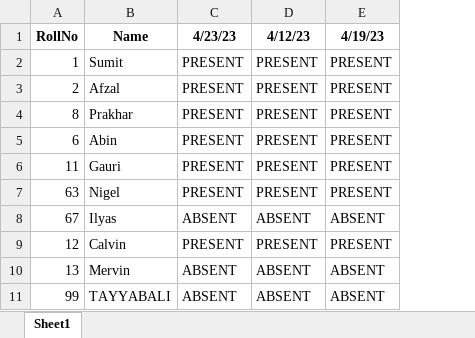
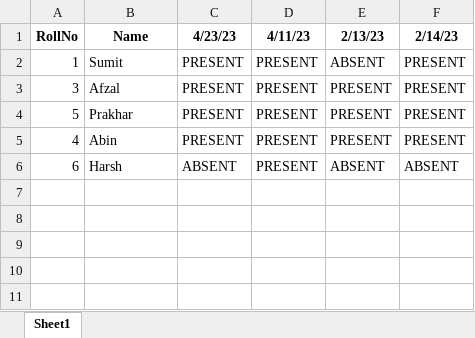
Before and after one commit to SumitSawant1029/IMEX, an Excel workbook: Attendance.xlsx, sheet Sheet1, drawn as a sheet; values as stored, in another font and other column widths than the file's, no borders; removed rows and columns are numbered as before the commit, all else as after; the diff names each change by its address in the sheet, - before the commit and + after, or states it on an @@ line.

```diff
--- a/Attendance.xlsx (sheet Sheet1)
+++ b/Attendance.xlsx (sheet Sheet1)
+column F (2/14/23), rows 2-4: all PRESENT; row 6: ABSENT
-D1: 4/12/23
+D1: 4/11/23
-E1: 4/19/23
+E1: 2/13/23
-E2 (2/13/23): PRESENT
+E2 (2/13/23): ABSENT
-A3 (RollNo): 2
+A3 (RollNo): 3
-A4 (RollNo): 8
+A4 (RollNo): 5
+row 5: 4 | Abin | PRESENT | PRESENT | PRESENT | PRESENT
-B6 (Name): Abin
+B6 (Name): Harsh
-C6 (4/23/23): PRESENT
+C6 (4/23/23): ABSENT
-E6 (2/13/23): PRESENT
+E6 (2/13/23): ABSENT
-row 6: 11 | Gauri | PRESENT | PRESENT | PRESENT
-row 7: 63 | Nigel | PRESENT | PRESENT | PRESENT
-row 8: 67 | Ilyas | ABSENT | ABSENT | ABSENT
-row 9: 12 | Calvin | PRESENT | PRESENT | PRESENT
-row 10: 13 | Mervin | ABSENT | ABSENT | ABSENT
-row 11: 99 | TAYYABALI | ABSENT | ABSENT | ABSENT
```
Also changed, not shown: 16 other files.
